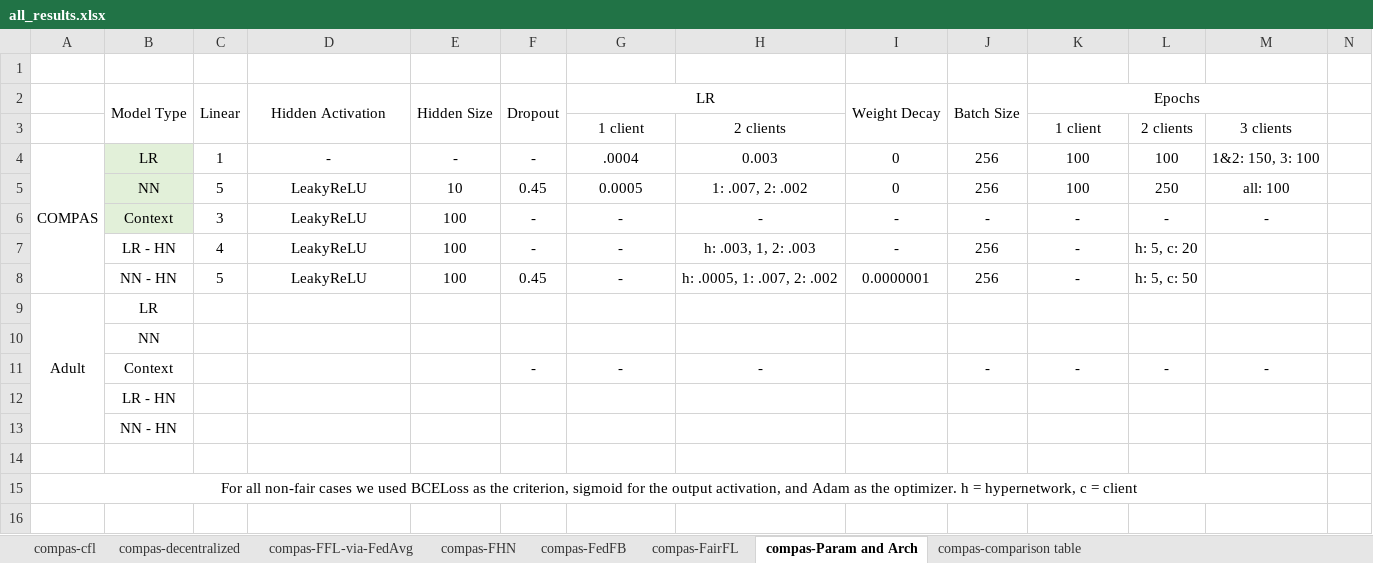
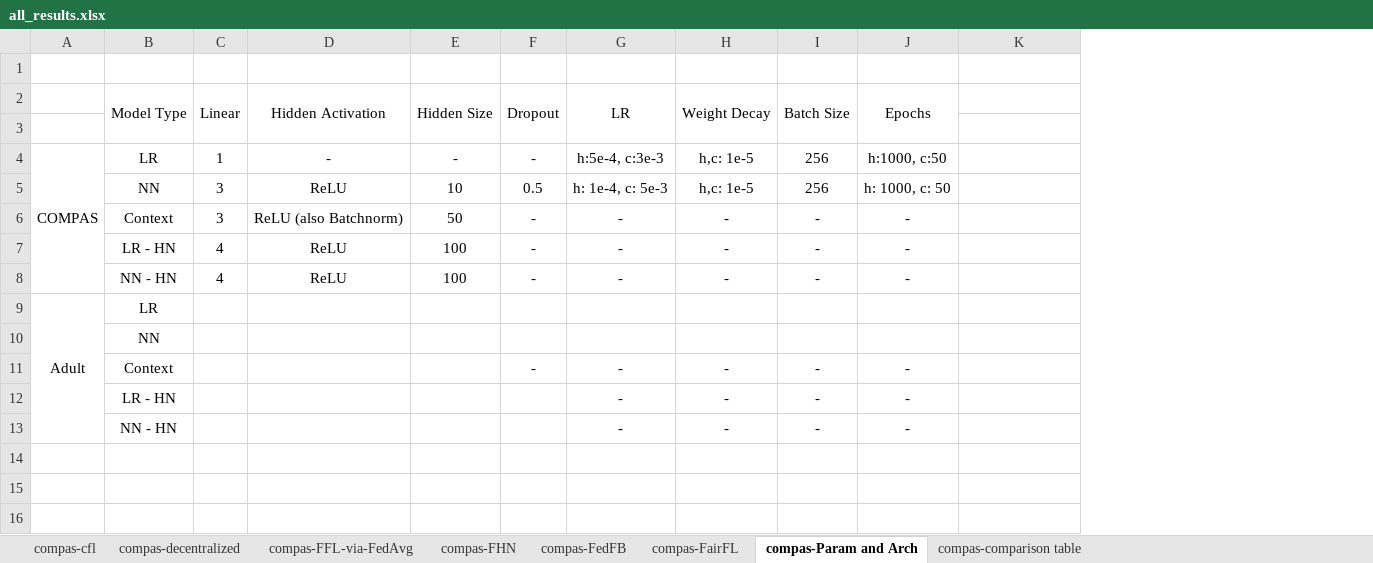
Before and after one commit to alycia-noel/Robust-PFL-Under-Fairness-Heterogeneity, an Excel workbook: experiments/compas/results/all_results.xlsx, sheet compas-Param and Arch, drawn as a sheet; only a part is shown; values as stored, in another font and other column widths than the file's, no borders; removed rows and columns are numbered as before the commit, all else as after; the diff covers the shown part only; the diff names each change by its address in the sheet, - before the commit and + after, or states it on an @@ line.

```diff
--- a/experiments/compas/results/all_results.xlsx (sheet compas-Param and Arch)
+++ b/experiments/compas/results/all_results.xlsx (sheet compas-Param and Arch)
-column H, rows 3-4: 2 clients | 0.003; rows 6-7: - | h: .003, 1, 2: .003; row 11: -
-column L, rows 3-4: 2 clients | 100; rows 6-7: - | h: 5, c: 20; row 11: -
-column N, empty
-G2:H2 merged
+G2:G3 merged
-K2:M2 merged
+J2:J3 merged
-row 3:  |  |  |  |  |  | 1 client | 2 clients |  |  | 1 client | 2 clients | 3 clients
+row 3: (empty)
-B4 fill: #E2F0D9
+B4 fill: none
-G4: .0004
+G4: h:5e-4, c:3e-3
-H4: 0
+H4: h,c: 1e-5
-J4: 100
+J4: h:1000, c:50
-K4: 1&2: 150, 3: 100
+K4: (empty)
-row 5:  | NN | 5 | LeakyReLU | 10 | 0.45 | 0.0005 | 1: .007, 2: .002 | 0 | 256 | 100 | 250 | all: 100
+row 5:  | NN | 3 | ReLU | 10 | 0.5 | h: 1e-4, c: 5e-3 | h,c: 1e-5 | 256 | h: 1000, c: 50
-B6 fill: #E2F0D9
+B6 fill: none
-D6: LeakyReLU
+D6: ReLU (also Batchnorm)
-E6: 100
+E6: 50
-K6: -
+K6: (empty)
-D7: LeakyReLU
+D7: ReLU
-I7: 256
+I7: -
-row 8:  | NN - HN | 5 | LeakyReLU | 100 | 0.45 | - | h: .0005, 1: .007, 2: .002 | 0.0000001 | 256 | - | h: 5, c: 50
+row 8:  | NN - HN | 4 | ReLU | 100 | - | - | - | - | -
-H11: (empty)
+H11: -
-K11: -
+K11: (empty)
-row 12:  | LR - HN
-row 13:  | NN - HN
+row 12:  | LR - HN |  |  |  |  | - | - | - | -
+row 13:  | NN - HN |  |  |  |  | - | - | - | -
-A15: For all non-fair cases we used BCELoss as the criterion, sigmoid for the output activation, and Adam as the optimizer. h = hypernetwork, c = client
+A15: (empty)
-A15:M15 merged
```
Also changed, not shown: 2 added rows, 4 removed rows, 27 edited cells, cell formats and merged cells elsewhere in this sheet, sheet compas-FHN, hidden cells, 46 other files.
